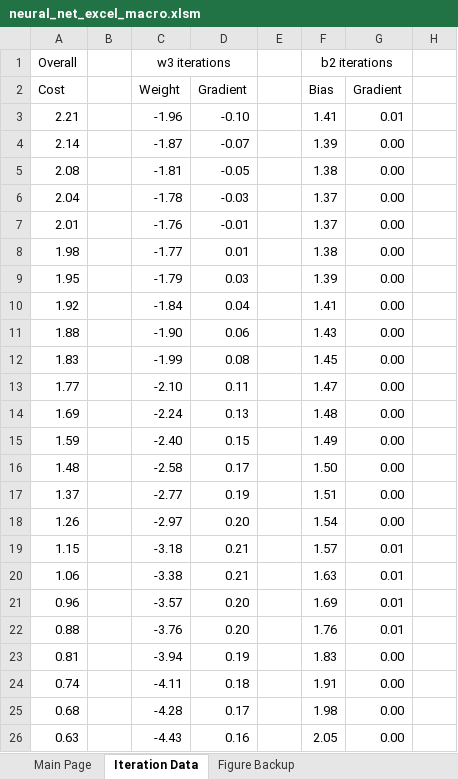
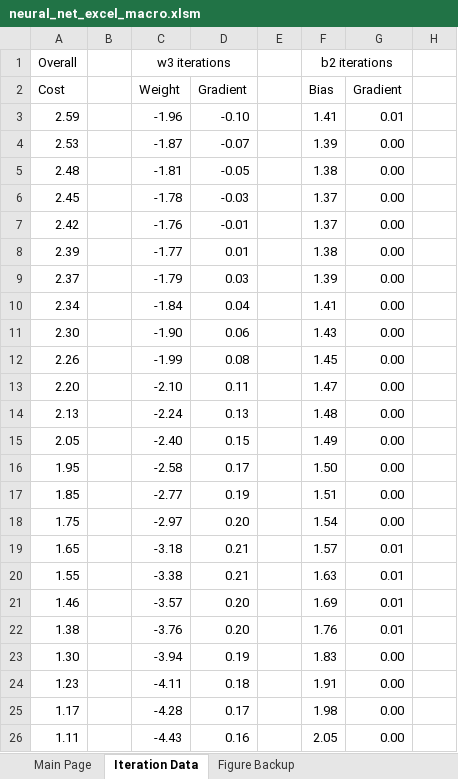
Before and after one commit to mhaythornthwaite/Vanilla_Neural_Network_Excel, an Excel workbook: neural_net_excel_macro.xlsm, sheet Iteration Data, drawn as a sheet; only a part is shown; values as stored, in another font and other column widths than the file's, no borders; the diff names each change by its address in the sheet, - before the commit and + after, or states it on an @@ line.

```diff
--- a/neural_net_excel_macro.xlsm (sheet Iteration Data)
+++ b/neural_net_excel_macro.xlsm (sheet Iteration Data)
-A3: 2.21
+A3: 2.59
-A4: 2.14
+A4: 2.53
-A5: 2.08
+A5: 2.48
-A6: 2.04
+A6: 2.45
-A7: 2.01
+A7: 2.42
-A8: 1.98
+A8: 2.39
-A9: 1.95
+A9: 2.37
-A10: 1.92
+A10: 2.34
-A11: 1.88
+A11: 2.30
-A12: 1.83
+A12: 2.26
-A13: 1.77
+A13: 2.20
-A14: 1.69
+A14: 2.13
-A15: 1.59
+A15: 2.05
-A16: 1.48
+A16: 1.95
-A17: 1.37
+A17: 1.85
-A18: 1.26
+A18: 1.75
-A19: 1.15
+A19: 1.65
-A20: 1.06
+A20: 1.55
-A21: 0.96
+A21: 1.46
-A22: 0.88
+A22: 1.38
-A23: 0.81
+A23: 1.30
-A24: 0.74
+A24: 1.23
-A25: 0.68
+A25: 1.17
-A26: 0.63
+A26: 1.11
```
Also changed, not shown: sheet Main Page, charts or pictures, 1 other file.
